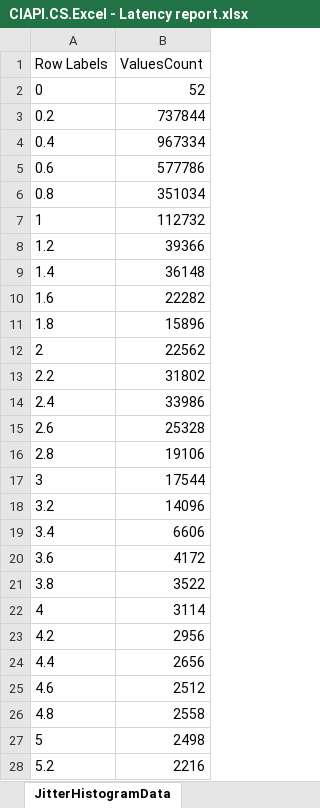
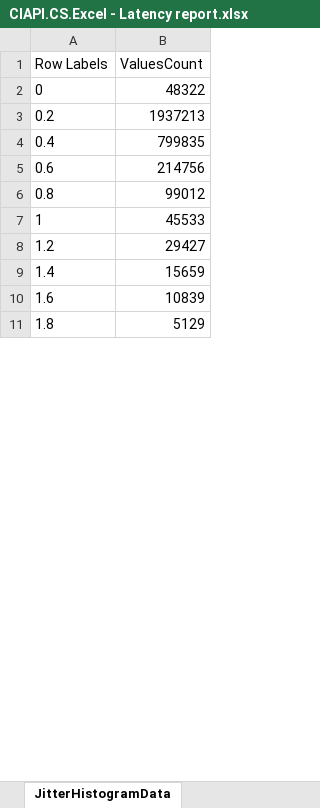
Before and after one commit to fandrei/AppMetrics, an Excel workbook: Reports/CIAPI.CS.Excel - Latency report.xlsx, sheet JitterHistogramData, drawn as a sheet; only a part is shown; values as stored, in another font and other column widths than the file's, no borders; the diff covers the shown part only; the diff names each change by its address in the sheet, - before the commit and + after, or states it on an @@ line.

Commit message:
remove highest 2% jitter values

```diff
--- a/Reports/CIAPI.CS.Excel - Latency report.xlsx (sheet JitterHistogramData)
+++ b/Reports/CIAPI.CS.Excel - Latency report.xlsx (sheet JitterHistogramData)
-B2 (ValuesCount): 52
+B2 (ValuesCount): 48322
-B3 (ValuesCount): 737844
+B3 (ValuesCount): 1937213
-B4 (ValuesCount): 967334
+B4 (ValuesCount): 799835
-B5 (ValuesCount): 577786
+B5 (ValuesCount): 214756
-B6 (ValuesCount): 351034
+B6 (ValuesCount): 99012
-B7 (ValuesCount): 112732
+B7 (ValuesCount): 45533
-B8 (ValuesCount): 39366
+B8 (ValuesCount): 29427
-B9 (ValuesCount): 36148
+B9 (ValuesCount): 15659
-B10 (ValuesCount): 22282
+B10 (ValuesCount): 10839
-B11 (ValuesCount): 15896
+B11 (ValuesCount): 5129
-row 12: 2 | 22562
-row 13: 2.2 | 31802
-row 14: 2.4 | 33986
-row 15: 2.6 | 25328
-row 16: 2.8 | 19106
-row 17: 3 | 17544
-row 18: 3.2 | 14096
-row 19: 3.4 | 6606
-row 20: 3.6 | 4172
-row 21: 3.8 | 3522
-row 22: 4 | 3114
-row 23: 4.2 | 2956
-row 24: 4.4 | 2656
-row 25: 4.6 | 2512
-row 26: 4.8 | 2558
-row 27: 5 | 2498
-row 28: 5.2 | 2216
```
Also changed, not shown: 352 removed rows and 1 edited cell elsewhere in this sheet, sheet HistogramData, sheet BoxplotData, sheet MeasuresCountData, sheet Summary, sheet JitterHistogram, sheet Histogram, 1 more sheet, charts or pictures, 2 other files.
